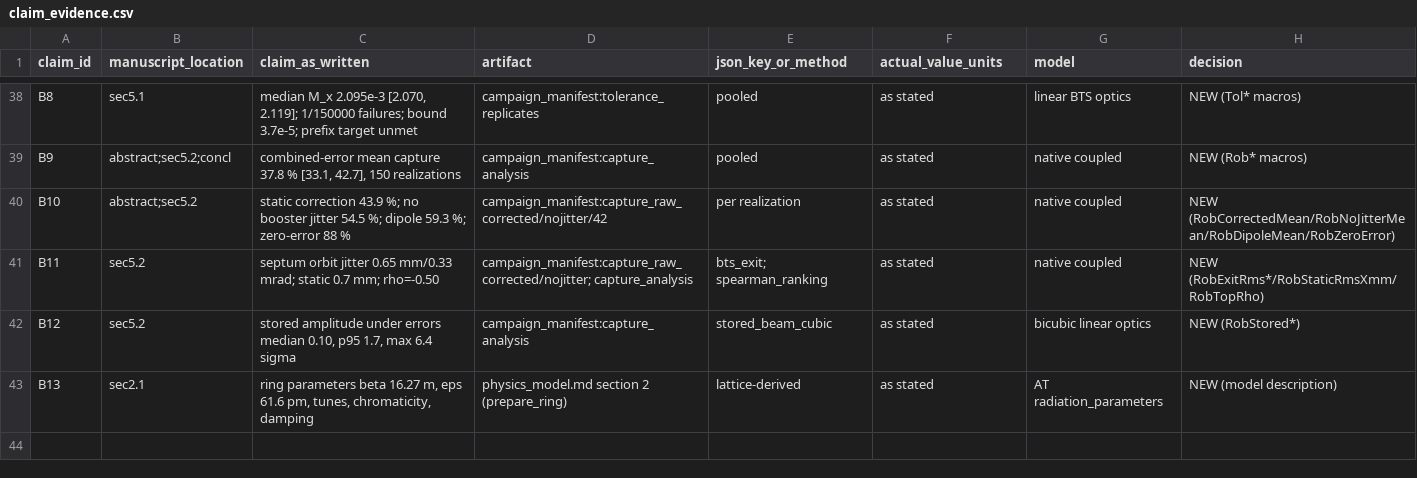
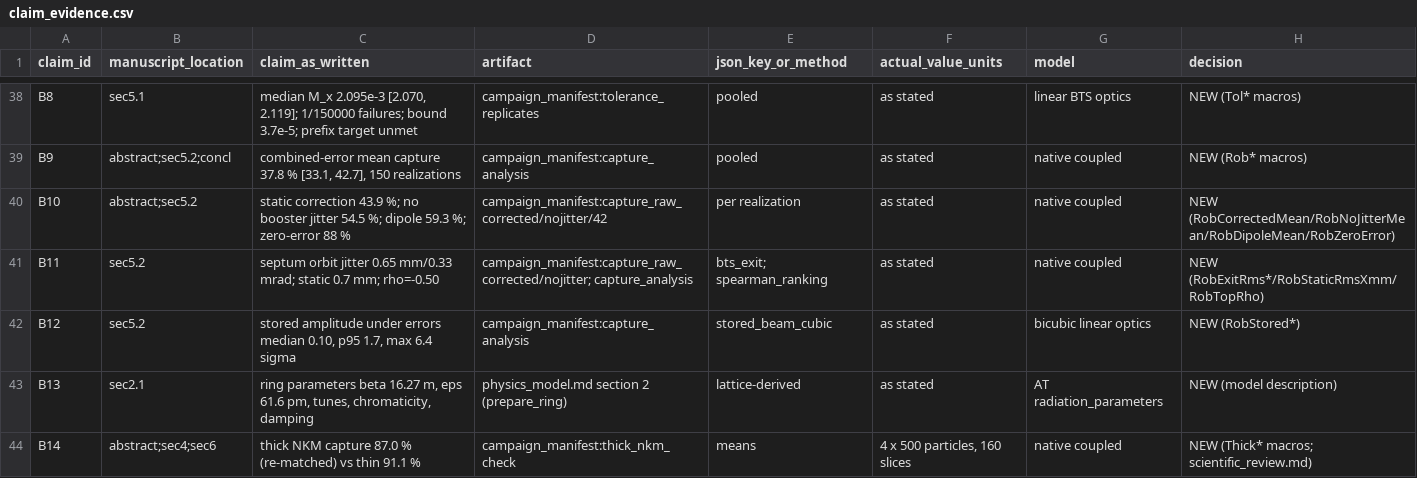
Before and after one commit to cspark7701/nkm-injection, a CSV file: docs/jinst-paper/claim_evidence.csv, drawn as a sheet; only a part is shown, gaps mark what is left out; the diff names each change by its address in the sheet, - before the commit and + after, or states it on an @@ line.

Commit message:
Review manuscript and quantify the thin-kick approximation
Adds the referee-style review, a thick NKM tracking check and its result
in the manuscript, regenerated assets and claim evidence for Task 011.

Files:
 M  docs/exec-plans/completed/README.md
 A  docs/exec-plans/completed/114_task011_scientific_review.md
 M  docs/jinst-paper/campaign_manifest.json
 M  docs/jinst-paper/claim_evidence.csv
 M  docs/jinst-paper/generated/consumed_artifacts.json
 M  docs/jinst-paper/generated/figure_provenance.csv
 M  docs/jinst-paper/generated/figures/fig1_kick_geometry.pdf
 M  docs/jinst-paper/generated/figures/fig2_dynamic_aperture.pdf
 M  docs/jinst-paper/generated/figures/fig3_model_validation.pdf
 M  docs/jinst-paper/generated/figures/fig4_operating_region.pdf
 M  docs/jinst-paper/generated/figures/fig5_controls.pdf
 M  docs/jinst-paper/generated/figures/fig6_capture_robustness.pdf
 M  docs/jinst-paper/generated/figures/fig7_bts_tolerance.pdf
 M  docs/jinst-paper/generated/journal_macros.tex
 M  docs/jinst-paper/paper.tex
 A  docs/jinst-paper/scientific_review.md
 M  docs/jinst-paper/tasks/011_independent_scientific_review.md
 M  scripts/build_journal_figures.py
 A  scripts/run_thick_nkm_check.py
 M  src/nkm_injection/injection_study.py
 M  tests/test_injection_study.py

```diff
--- a/docs/jinst-paper/claim_evidence.csv
+++ b/docs/jinst-paper/claim_evidence.csv
+row 44: B14 | abstract;sec4;sec6 | thick NKM capture 87.0 % (re-matched) vs thin 91.1 % | campaign_manifest:thick_nkm_check | means | 4 x 500 particles, 160 slices | native coupled | NEW (Thick* macros; scientific_review.md)
```
Also changed, not shown: docs/jinst-paper/generated/figure_provenance.csv, 19 other files.
